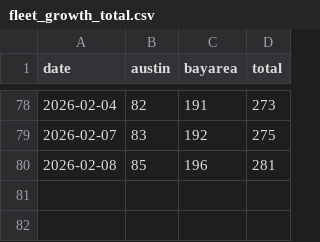
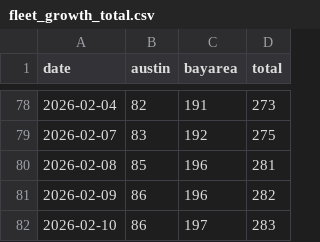
Before and after one commit to kangning-huang/tesla_robotaxi_mile_per_incident_tracker, a CSV file: data/fleet_growth_total.csv, drawn as a sheet; only a part is shown, gaps mark what is left out.

```diff
--- a/data/fleet_growth_total.csv
+++ b/data/fleet_growth_total.csv
@@ -80 +80,3 @@ date,austin,bayarea,total
 2026-02-08,85,196,281
+2026-02-09,86,196,282
+2026-02-10,86,197,283
```
Also changed, not shown: data/fleet_growth_active.csv, 4 other files.
